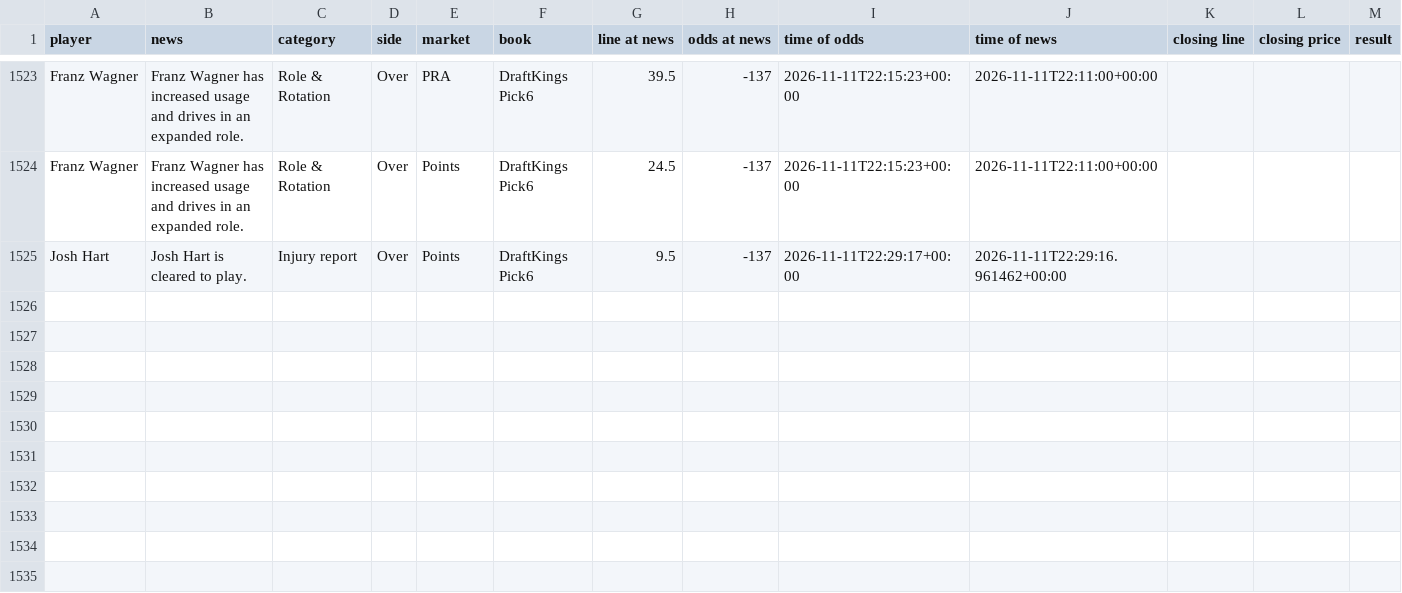
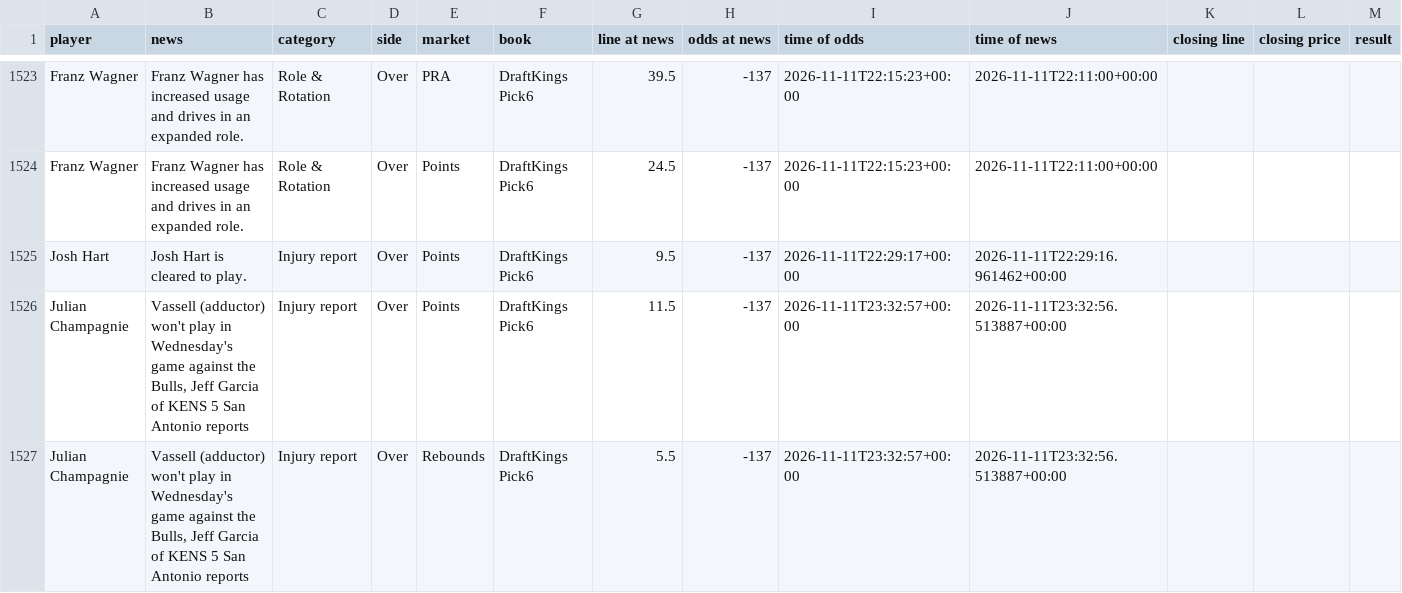
Before and after one commit to jriordan55/nba-news-scanner, a CSV file: data/clv.csv, drawn as a sheet; only a part is shown, gaps mark what is left out; rows hold the shown columns only; the diff names each change by its address in the sheet, - before the commit and + after, or states it on an @@ line.

```diff
--- a/data/clv.csv
+++ b/data/clv.csv
+row 1526: Julian Champagnie | Vassell (adductor) won't play in Wednesday's game against the Bulls, Jeff Garcia of KENS 5 San Antonio reports | Injury report | Over | Points | DraftKings Pick6 | 11.5 | -137 | 2026-11-11T23:32:57+00:00 | 2026-11-11T23:32:56.513887+00:00
+row 1527: Julian Champagnie | Vassell (adductor) won't play in Wednesday's game against the Bulls, Jeff Garcia of KENS 5 San Antonio reports | Injury report | Over | Rebounds | DraftKings Pick6 | 5.5 | -137 | 2026-11-11T23:32:57+00:00 | 2026-11-11T23:32:56.513887+00:00
```
Also changed, not shown: 1 other file.
